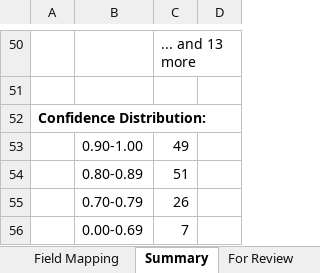
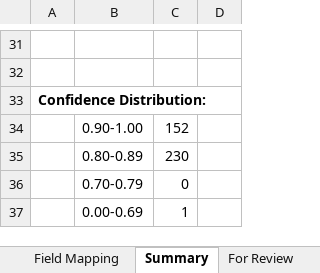
Before and after one commit to shubhamwankhede9921/lp-mapping-ai, an Excel workbook: app/pipeline_output/HDFC Bank/mapping_HDFC Bank_COMBINED.xlsx, sheet Summary, drawn as a sheet; only a part is shown, gaps mark what is left out; values as stored, in another font and other column widths than the file's, no borders; addresses are those after the commit; the diff covers the shown part only; the diff names each change by its address in the sheet, - before the commit and + after, or states it on an @@ line.

```diff
--- a/app/pipeline_output/HDFC Bank/mapping_HDFC Bank_COMBINED.xlsx (sheet Summary)
+++ b/app/pipeline_output/HDFC Bank/mapping_HDFC Bank_COMBINED.xlsx (sheet Summary)
-C31: ... and 13 more
+C31: (empty)
-C34: 49
+C34: 152
-C35: 51
+C35: 230
-C36: 26
+C36: 0
-C37: 7
+C37: 1
```
Also changed, not shown: 7 added rows, 26 removed rows and 14 edited cells elsewhere in this sheet, sheet Field Mapping, sheet For Review, app/pipeline_output/AKME/mapping_AKME_COMBINED.xlsx, app/pipeline_output/INDIFI/mapping_INDIFI_COMBINED.xlsx, 4 other files.
